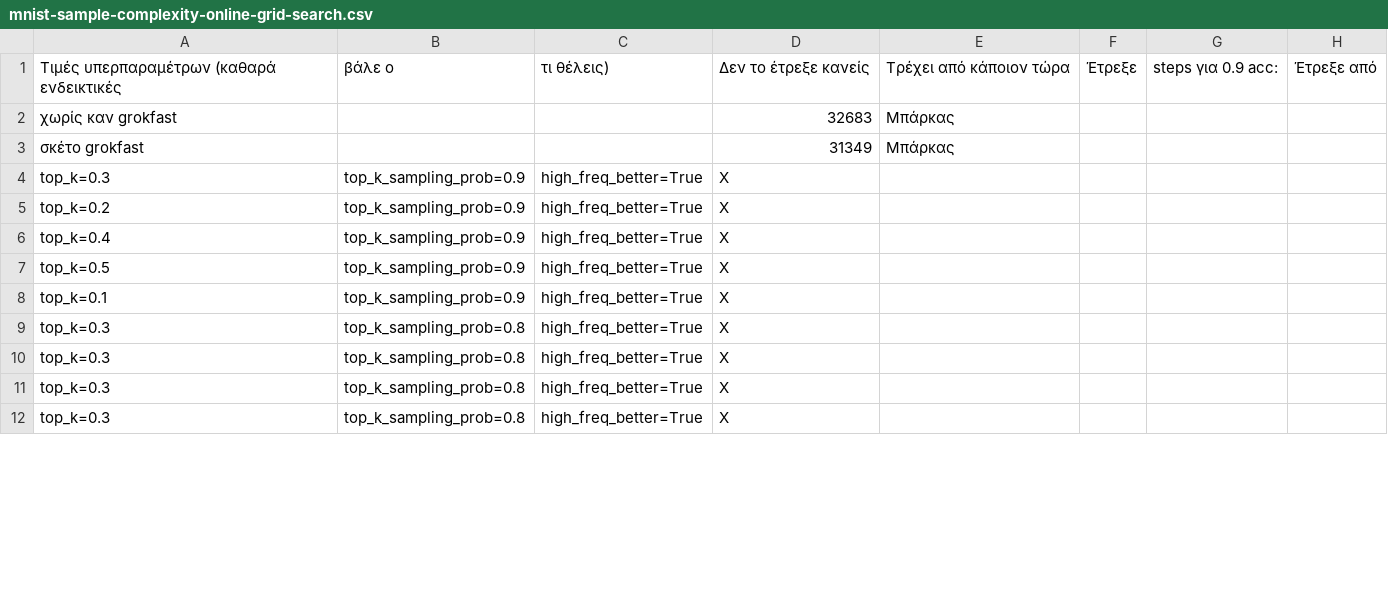
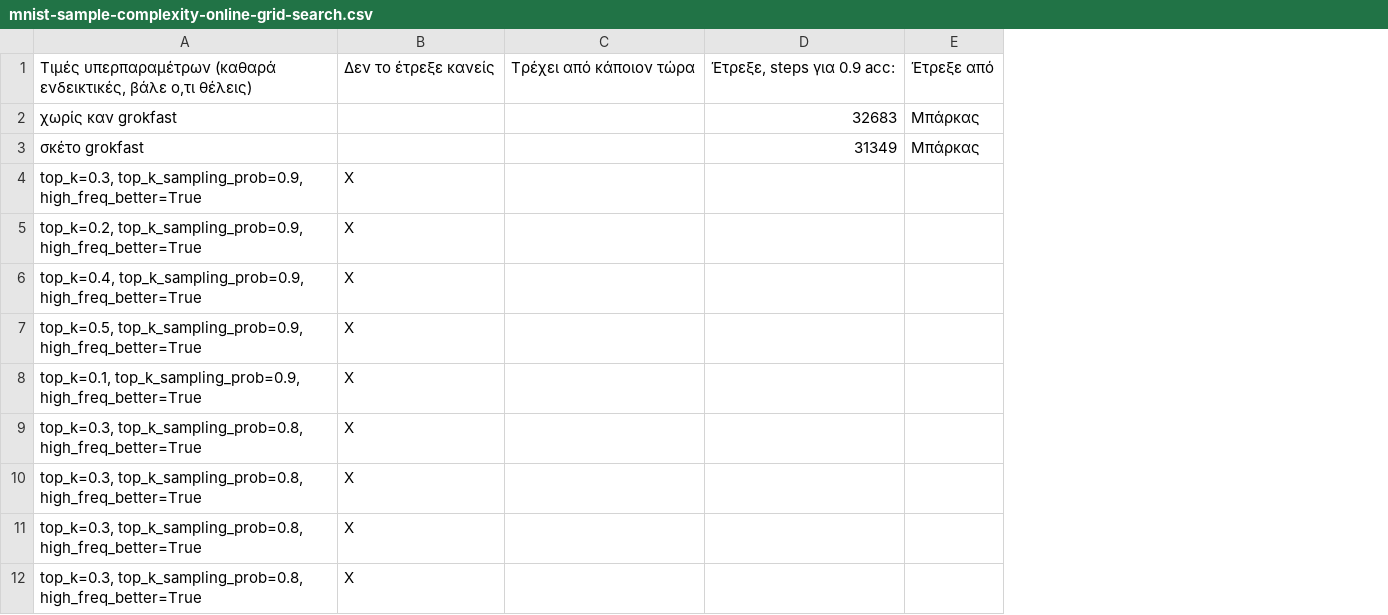
Before and after one commit to nickxir12/PatRec_Project_2024-2025, a CSV file: MNIST_code/mnist-sample-complexity-online-grid-search.csv, drawn as a sheet; only a part is shown; removed rows and columns are numbered as before the commit, all else as after; the diff names each change by its address in the sheet, - before the commit and + after, or states it on an @@ line.

Commit message:
Update mnist-sample-complexity-online-grid-search.csv

```diff
--- a/MNIST_code/mnist-sample-complexity-online-grid-search.csv
+++ b/MNIST_code/mnist-sample-complexity-online-grid-search.csv
-column A, row 1: Τιμές υπερπαραμέτρων (καθαρά ενδεικτικές; rows 4-12: top_k=0.3 | top_k=0.2 | top_k=0.4 | top_k=0.5 | top_k=0.1 | top_k=0.3 | top_k=0.3 | top_k=0.3 | top_k=0.3
-column B, row 1: βάλε ο; rows 4-12: top_k_sampling_prob=0.9 | top_k_sampling_prob=0.9 | top_k_sampling_prob=0.9 | top_k_sampling_prob=0.9 | top_k_sampling_prob=0.9 | top_k_sampling_prob=0.8 | top_k_sampling_prob=0.8 | top_k_sampling_prob=0.8 | top_k_sampling_prob=0.8
-column C, row 1: τι θέλεις); rows 4-12: all high_freq_better=True
+column A, row 1: Τιμές υπερπαραμέτρων (καθαρά ενδεικτικές, βάλε ο,τι θέλεις); rows 4-12: top_k=0.3, top_k_sampling_prob=0.9, high_freq_better=True | top_k=0.2, top_k_sampling_prob=0.9, high_freq_better=True | top_k=0.4, top_k_sampling_prob=0.9, high_freq_better=True | top_k=0.5, top_k_sampling_prob=0.9, high_freq_better=True | top_k=0.1, top_k_sampling_prob=0.9, high_freq_better=True | top_k=0.3, top_k_sampling_prob=0.8, high_freq_better=True | top_k=0.3, top_k_sampling_prob=0.8, high_freq_better=True | top_k=0.3, top_k_sampling_prob=0.8, high_freq_better=True | top_k=0.3, top_k_sampling_prob=0.8, high_freq_better=True
-column F, row 1: Έτρεξε
-column G, row 1: steps για 0.9 acc:
+column D, row 1: Έτρεξε, steps για 0.9 acc:
-row 2: χωρίς καν grokfast |  |  | 32683 | Μπάρκας
-row 3: σκέτο grokfast |  |  | 31349 | Μπάρκας
+row 2: χωρίς καν grokfast |  |  | 32683 | Μπάρκας
+row 3: σκέτο grokfast |  |  | 31349 | Μπάρκας
```
